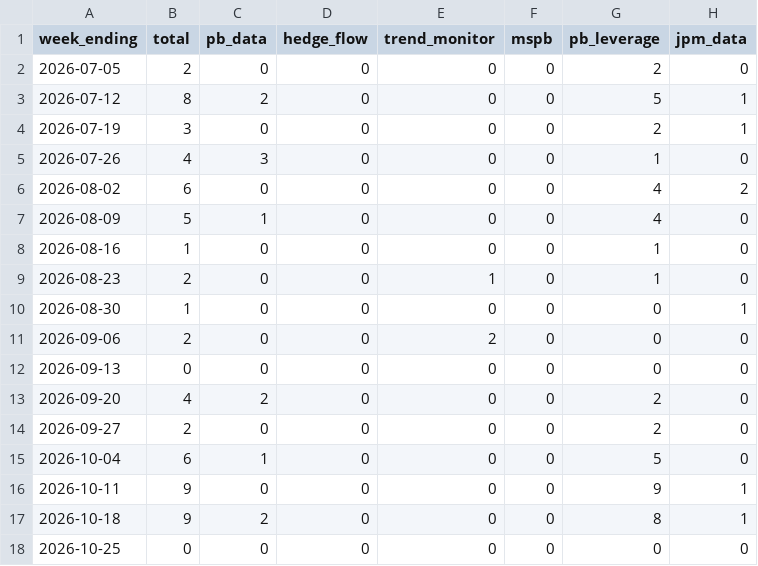
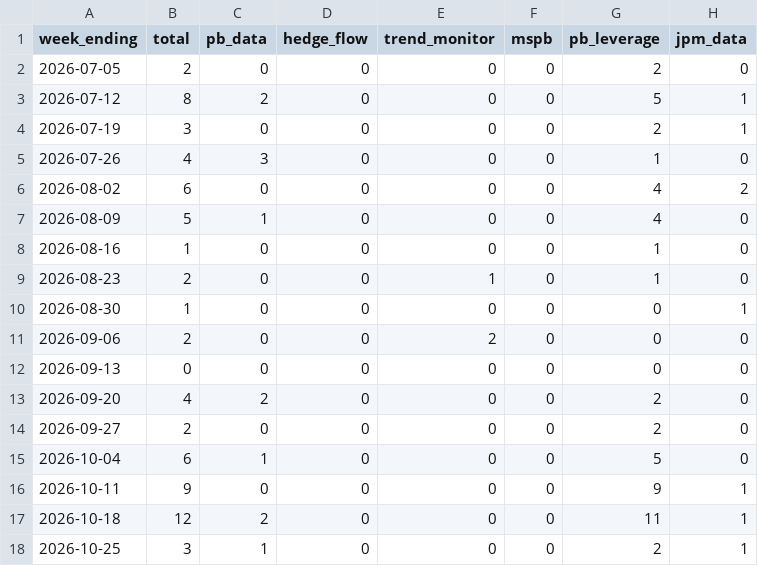
Before and after one commit to Jim-Lohse/investment-lab, a CSV file: data/derived/positioning_weekly.csv, drawn as a sheet.

```diff
--- a/data/derived/positioning_weekly.csv
+++ b/data/derived/positioning_weekly.csv
@@ -16,3 +16,3 @@ week_ending,total,pb_data,hedge_flow,trend_monitor,mspb,pb_leverage,jpm_data
 2026-10-11,9,0,0,0,0,9,1
-2026-10-18,9,2,0,0,0,8,1
-2026-10-25,0,0,0,0,0,0,0
+2026-10-18,12,2,0,0,0,11,1
+2026-10-25,3,1,0,0,0,2,1
```
Also changed, not shown: data/prices/etf_daily.csv, 50 other files.
